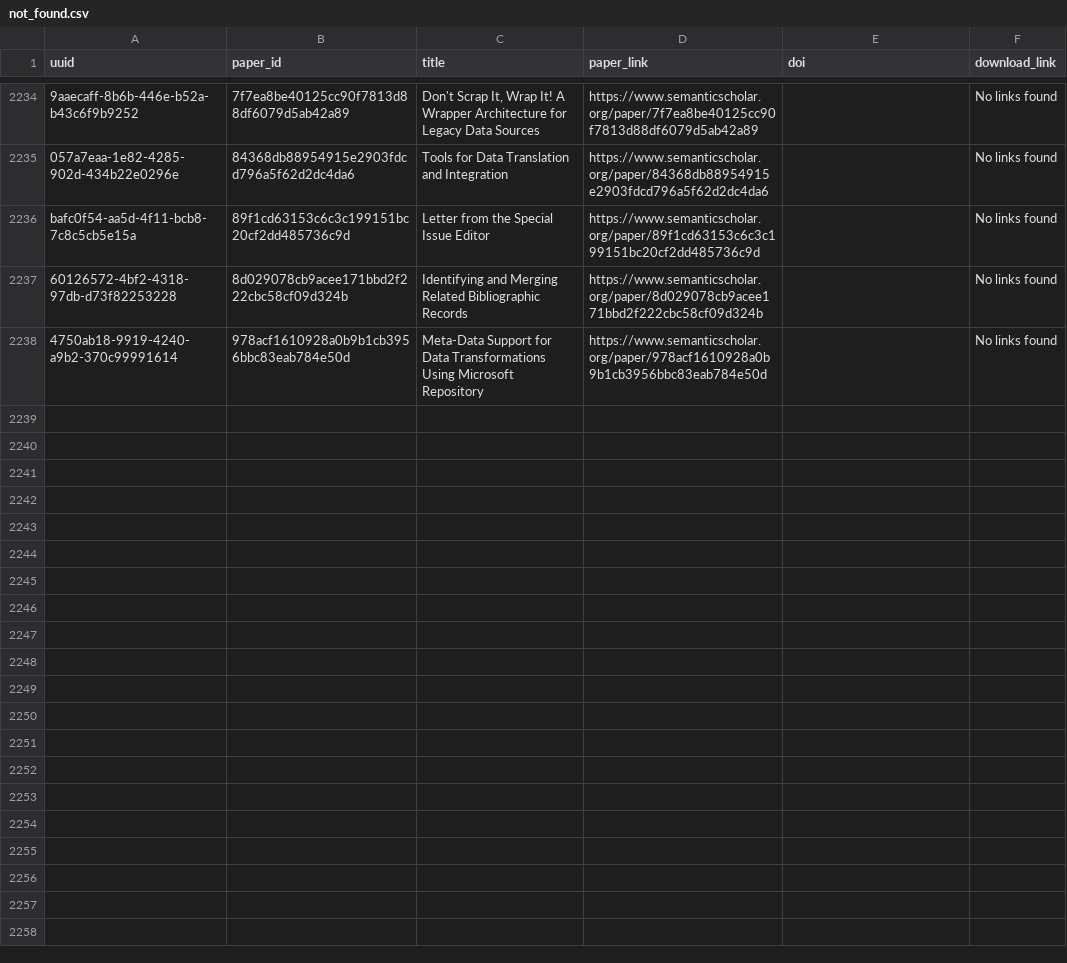
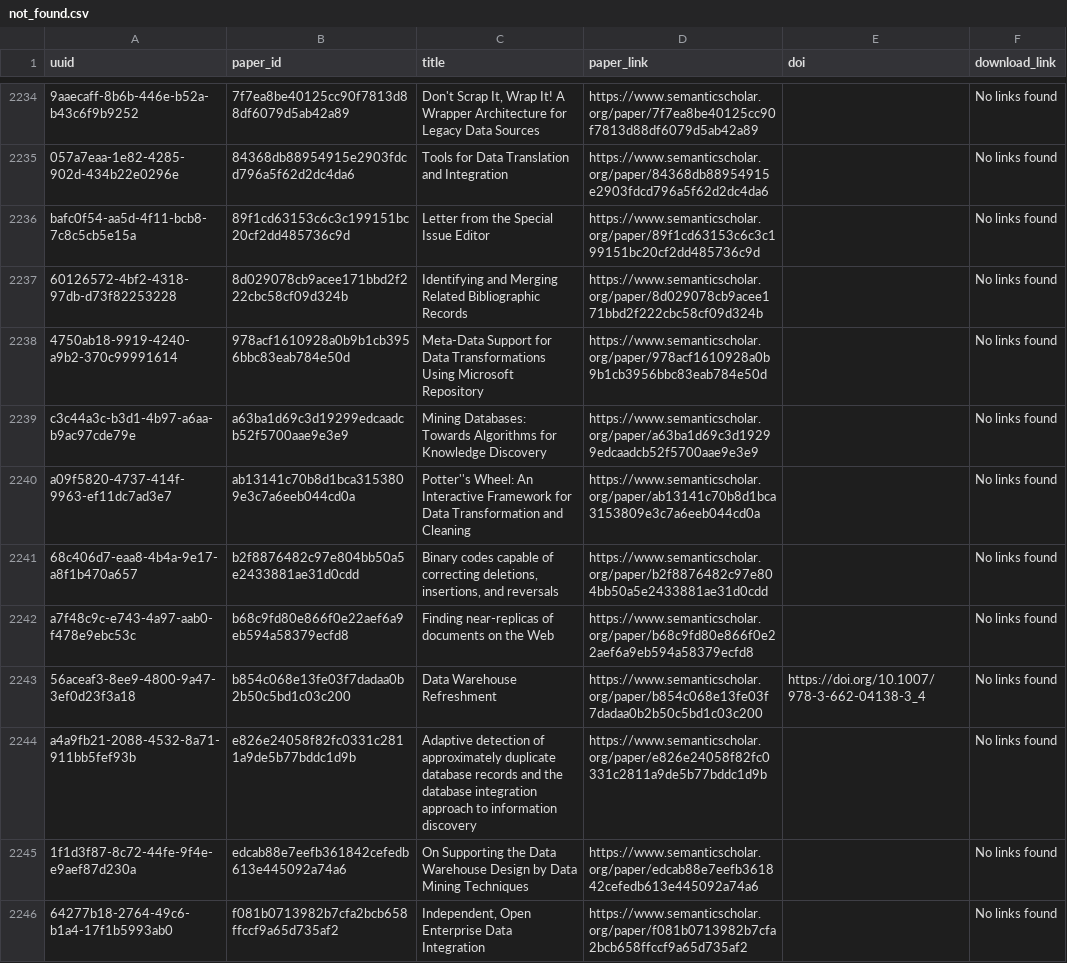
Before and after one commit to dev-SR/research-paper-downloader-pdf, a CSV file: data/info/not_found.csv, drawn as a sheet; only a part is shown, gaps mark what is left out; the diff covers the shown part only; the diff names each change by its address in the sheet, - before the commit and + after, or states it on an @@ line.

Commit message:
3992 papers downloaded

```diff
--- a/data/info/not_found.csv
+++ b/data/info/not_found.csv
+row 2239: c3c44a3c-b3d1-4b97-a6aa-b9ac97cde79e | a63ba1d69c3d19299edcaadcb52f5700aae9e3e9 | Mining Databases: Towards Algorithms for Knowledge Discovery | https://www.semanticscholar.org/paper/a63ba1d69c3d19299edcaadcb52f5700aae9e3e9 |  | No links found
+row 2240: a09f5820-4737-414f-9963-ef11dc7ad3e7 | ab13141c70b8d1bca3153809e3c7a6eeb044cd0a | Potter''s Wheel: An Interactive Framework for Data Transformation and Cleaning | https://www.semanticscholar.org/paper/ab13141c70b8d1bca3153809e3c7a6eeb044cd0a |  | No links found
+row 2241: 68c406d7-eaa8-4b4a-9e17-a8f1b470a657 | b2f8876482c97e804bb50a5e2433881ae31d0cdd | Binary codes capable of correcting deletions, insertions, and reversals | https://www.semanticscholar.org/paper/b2f8876482c97e804bb50a5e2433881ae31d0cdd |  | No links found
+row 2242: a7f48c9c-e743-4a97-aab0-f478e9ebc53c | b68c9fd80e866f0e22aef6a9eb594a58379ecfd8 | Finding near-replicas of documents on the Web | https://www.semanticscholar.org/paper/b68c9fd80e866f0e22aef6a9eb594a58379ecfd8 |  | No links found
+row 2243: 56aceaf3-8ee9-4800-9a47-3ef0d23f3a18 | b854c068e13fe03f7dadaa0b2b50c5bd1c03c200 | Data Warehouse Refreshment | https://www.semanticscholar.org/paper/b854c068e13fe03f7dadaa0b2b50c5bd1c03c200 | https://doi.org/10.1007/978-3-662-04138-3_4 | No links found
+row 2244: a4a9fb21-2088-4532-8a71-911bb5fef93b | e826e24058f82fc0331c2811a9de5b77bddc1d9b | Adaptive detection of approximately duplicate database records and the database integration approach to information discovery | https://www.semanticscholar.org/paper/e826e24058f82fc0331c2811a9de5b77bddc1d9b |  | No links found
+row 2245: 1f1d3f87-8c72-44fe-9f4e-e9aef87d230a | edcab88e7eefb361842cefedb613e445092a74a6 | On Supporting the Data Warehouse Design by Data Mining Techniques | https://www.semanticscholar.org/paper/edcab88e7eefb361842cefedb613e445092a74a6 |  | No links found
+row 2246: 64277b18-2764-49c6-b1a4-17f1b5993ab0 | f081b0713982b7cfa2bcb658ffccf9a65d735af2 | Independent, Open Enterprise Data Integration | https://www.semanticscholar.org/paper/f081b0713982b7cfa2bcb658ffccf9a65d735af2 |  | No links found
```
Also changed, not shown: 8 added rows elsewhere in this file, data/info/errors.csv, 2 other files.
